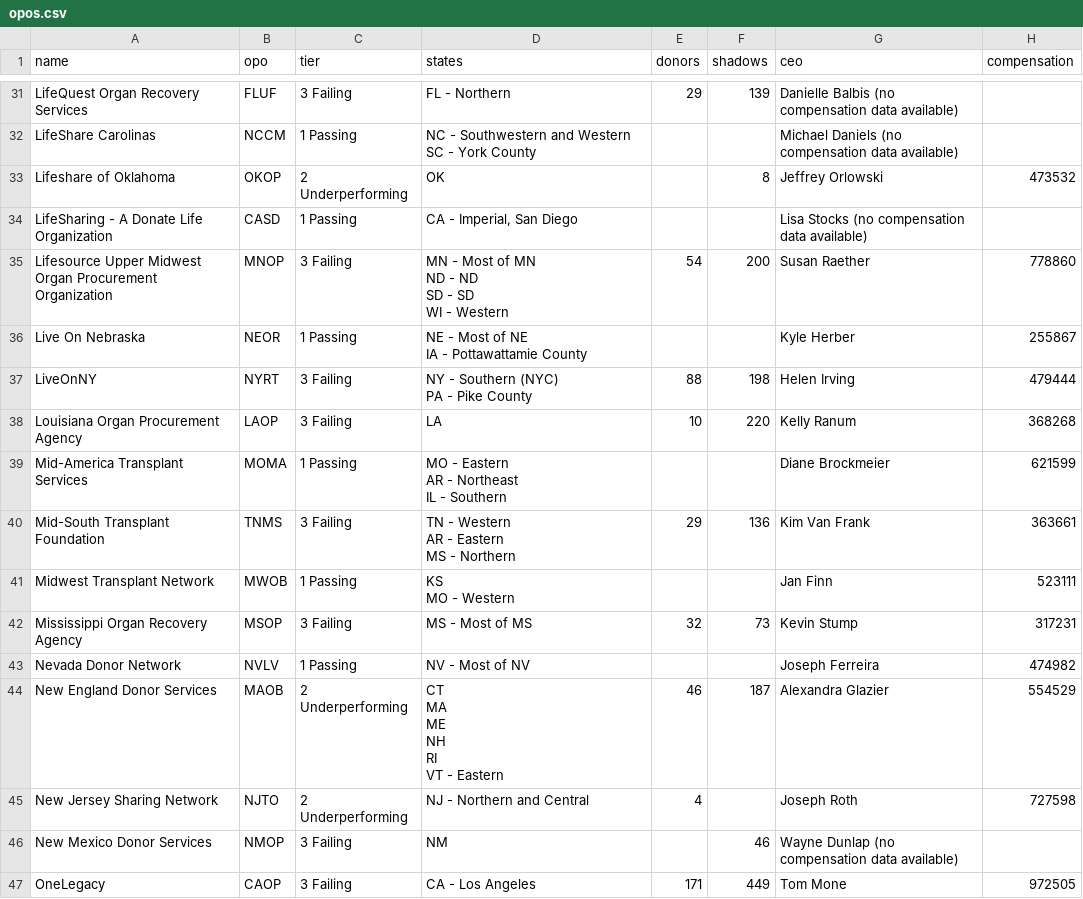
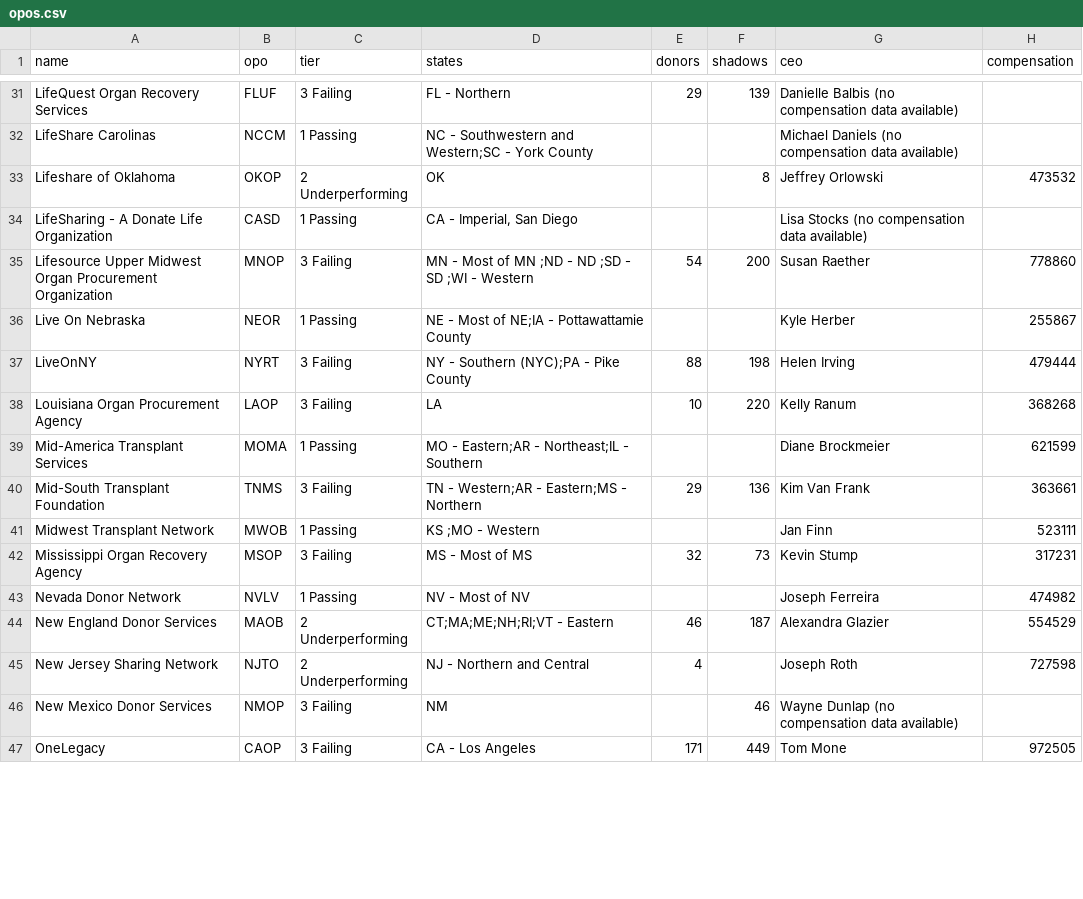
Before and after one commit to organize-org/opo-data, a CSV file: src/data/opos.csv, drawn as a sheet; only a part is shown, gaps mark what is left out; ↵ is a line break in a cell; the diff covers the shown part only; the diff names each change by its address in the sheet, - before the commit and + after, or states it on an @@ line.

```diff
--- a/src/data/opos.csv
+++ b/src/data/opos.csv
-D32 (states): …Southwestern and Western ↵ SC - York…
+D32 (states): …Southwestern and Western;SC - York…
-D35 (states): …of MN ↵ ND - ND ↵ SD - SD ↵ WI - Western
+D35 (states): …of MN ;ND - ND ;SD - SD ;WI - Western
-D36 (states): NE - Most of NE ↵ IA - Pottawattamie County
+D36 (states): NE - Most of NE;IA - Pottawattamie County
-D37 (states): NY - Southern (NYC) ↵ PA - Pike County
+D37 (states): NY - Southern (NYC);PA - Pike County
-D39 (states): MO - Eastern ↵ AR - Northeast ↵ IL - Southern
+D39 (states): MO - Eastern;AR - Northeast;IL - Southern
-D40 (states): TN - Western ↵ AR - Eastern ↵ MS - Northern
+D40 (states): TN - Western;AR - Eastern;MS - Northern
-D41 (states): KS ↵ MO - Western
+D41 (states): KS ;MO - Western
-D44 (states): CT ↵ MA ↵ ME ↵ NH ↵ RI ↵ VT - Eastern
+D44 (states): CT;MA;ME;NH;RI;VT - Eastern
```
Also changed, not shown: 20 edited cells elsewhere in this file, 1 other file.
